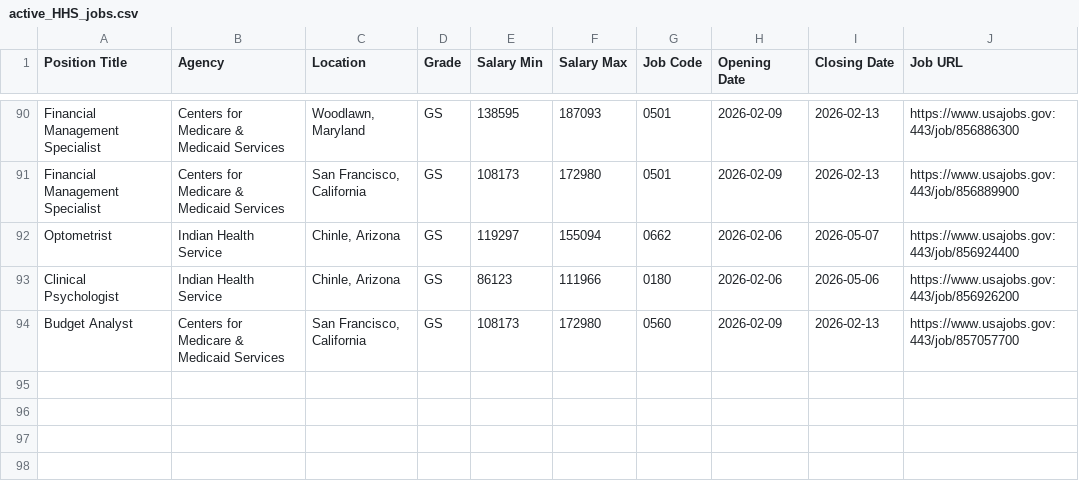
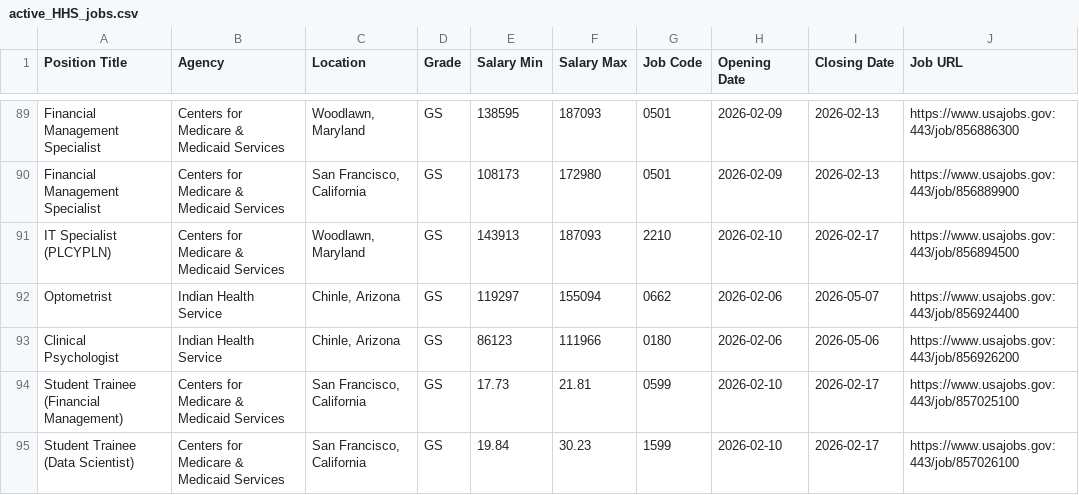
Before and after one commit to fartbagxp/fedjobs, a CSV file: data/raw/active_HHS_jobs.csv, drawn as a sheet; only a part is shown, gaps mark what is left out; the shorter side is filled out with more unchanged rows; the diff covers the shown part only; the diff names each change by its address in the sheet, - before the commit and + after, or states it on an @@ line.

```diff
--- a/data/raw/active_HHS_jobs.csv
+++ b/data/raw/active_HHS_jobs.csv
+row 91: IT Specialist (PLCYPLN) | Centers for Medicare & Medicaid Services | Woodlawn, Maryland | GS | 143913 | 187093 | 2210 | 2026-02-10 | 2026-02-17 | https://www.usajobs.gov:443/job/856894500
+row 94: Student Trainee (Financial Management) | Centers for Medicare & Medicaid Services | San Francisco, California | GS | 17.73 | 21.81 | 0599 | 2026-02-10 | 2026-02-17 | https://www.usajobs.gov:443/job/857025100
+row 95: Student Trainee (Data Scientist) | Centers for Medicare & Medicaid Services | San Francisco, California | GS | 19.84 | 30.23 | 1599 | 2026-02-10 | 2026-02-17 | https://www.usajobs.gov:443/job/857026100
```
Also changed, not shown: 5 added rows, 2 removed rows and 1 edited cell elsewhere in this file, data/raw/active_0854_jobs.csv, data/raw/active_1550_jobs.csv, 2 other files.
